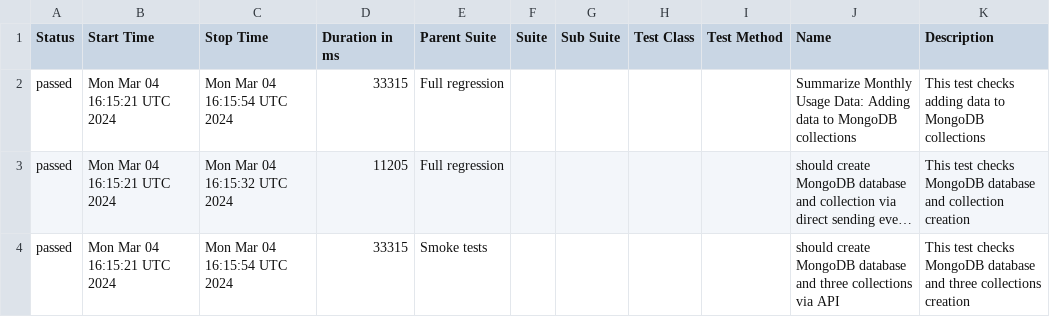
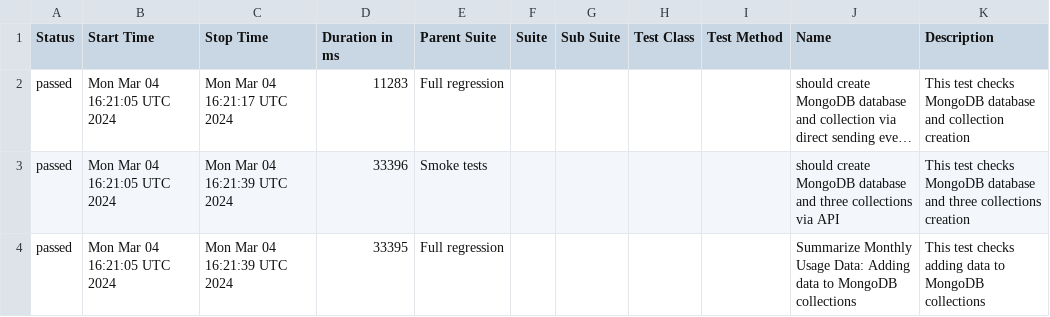
Before and after one commit to studyNewTrendsInAutomatedTesting/jestAllureResults, a CSV file: data/suites.csv, drawn as a sheet; long unchanged cells end in …; removed rows and columns are numbered as before the commit, all else as after; the diff names each change by its address in the sheet, - before the commit and + after, or states it on an @@ line.

Commit message:
deploy: studyNewTrendsInAutomatedTesting/applicationToTestFromDockerCompose@17cfa9369d54b39246e9dd91f52e1f6cd8eed0e9

```diff
--- a/data/suites.csv
+++ b/data/suites.csv
-row 2: passed | Mon Mar 04 16:15:21 UTC 2024 | Mon Mar 04 16:15:54 UTC 2024 | 33315 | Full regression |  |  |  |  | Summarize Monthly Usage Data: Adding data to MongoDB collections | This test checks adding data to MongoDB collections
-B2:B3 (Start Time): Mon Mar 04 16:15:21 UTC 2024
+B2:B3 (Start Time): Mon Mar 04 16:21:05 UTC 2024
-C2 (Stop Time): Mon Mar 04 16:15:32 UTC 2024
+C2 (Stop Time): Mon Mar 04 16:21:17 UTC 2024
-D2 (Duration in ms): 11205
+D2 (Duration in ms): 11283
-C3 (Stop Time): Mon Mar 04 16:15:54 UTC 2024
+C3 (Stop Time): Mon Mar 04 16:21:39 UTC 2024
-D3 (Duration in ms): 33315
+D3 (Duration in ms): 33396
+row 4: passed | Mon Mar 04 16:21:05 UTC 2024 | Mon Mar 04 16:21:39 UTC 2024 | 33395 | Full regression |  |  |  |  | Summarize Monthly Usage Data: Adding data to MongoDB collections | This test checks adding data to MongoDB collections
```
Also changed, not shown: 21 other files.
